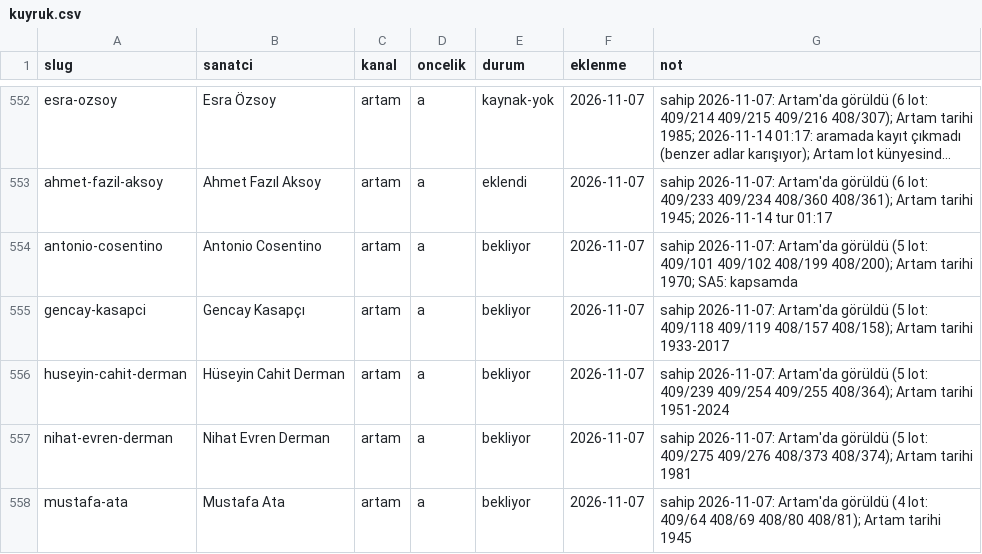
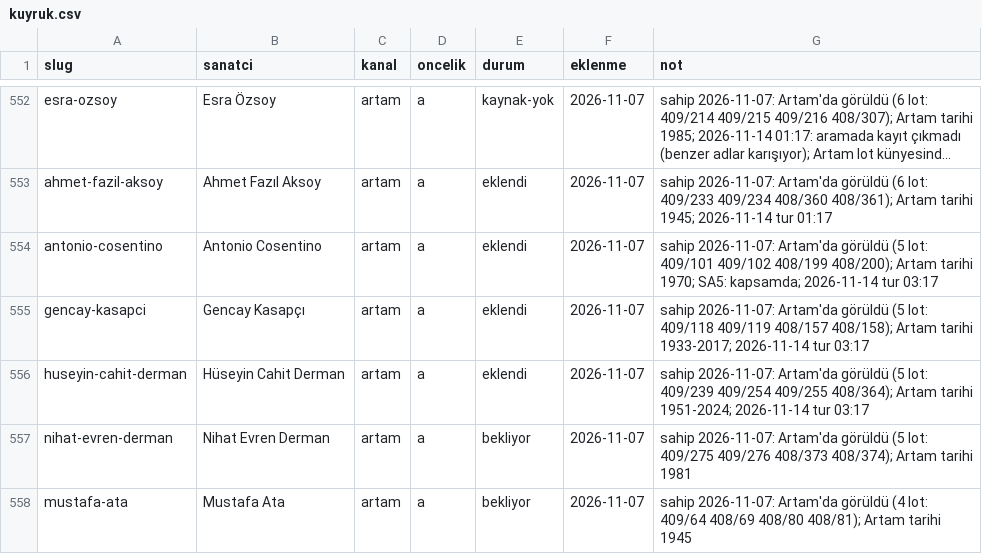
Before and after one commit to occiftci-ux/artvela-site, a CSV file: arastirma/kuyruk.csv, drawn as a sheet; only a part is shown, gaps mark what is left out; long unchanged cells end in …; the diff names each change by its address in the sheet, - before the commit and + after, or states it on an @@ line.

```diff
--- a/arastirma/kuyruk.csv
+++ b/arastirma/kuyruk.csv
-E554:E556 (durum): bekliyor
+E554:E556 (durum): eklendi
-G554 (not): …1970; SA5: kapsamda
+G554 (not): …1970; SA5: kapsamda; 2026-11-14 tur 03:17
-G555 (not): …Artam tarihi 1933-2017
+G555 (not): …Artam tarihi 1933-2017; 2026-11-14 tur 03:17
-G556 (not): …Artam tarihi 1951-2024
+G556 (not): …Artam tarihi 1951-2024; 2026-11-14 tur 03:17
```
Also changed, not shown: arastirma/artam-sanatcilar.csv, arastirma/sanatcilar.csv, 6 other files.
